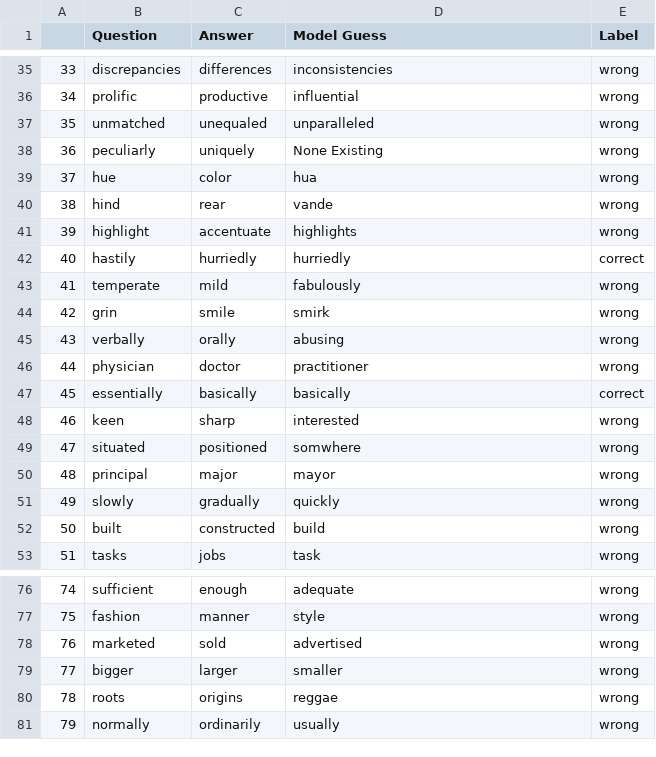
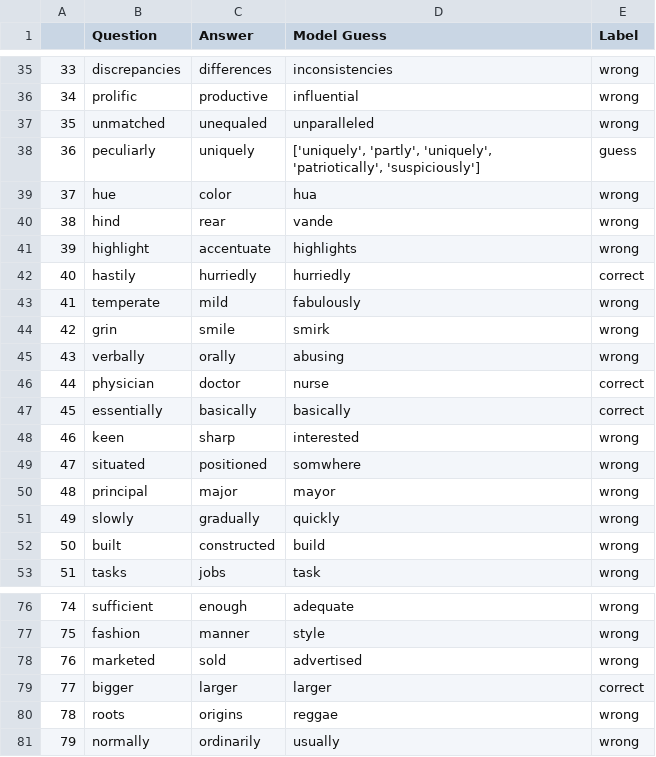
Before and after one commit to fadigirgis/COMP472_AI_FinalProject, a CSV file: glove-twitter-200.csv, drawn as a sheet; only a part is shown, gaps mark what is left out; the diff covers the shown part only.

```diff
--- a/glove-twitter-200.csv
+++ b/glove-twitter-200.csv
@@ -37,3 +37,3 @@
 35,unmatched,unequaled,unparalleled,wrong
-36,peculiarly,uniquely,None Existing,wrong
+36,peculiarly,uniquely,"['uniquely', 'partly', 'uniquely', 'patriotically', 'suspiciously']",guess
 37,hue,color,hua,wrong
@@ -45,3 +45,3 @@
 43,verbally,orally,abusing,wrong
-44,physician,doctor,practitioner,wrong
+44,physician,doctor,nurse,correct
 45,essentially,basically,basically,correct
@@ -78,3 +78,3 @@
 76,marketed,sold,advertised,wrong
-77,bigger,larger,smaller,wrong
+77,bigger,larger,larger,correct
 78,roots,origins,reggae,wrong
```
Also changed, not shown: 18 edited cells elsewhere in this file, analysis.csv, glove-wiki-gigaword-100.csv, 7 other files.
